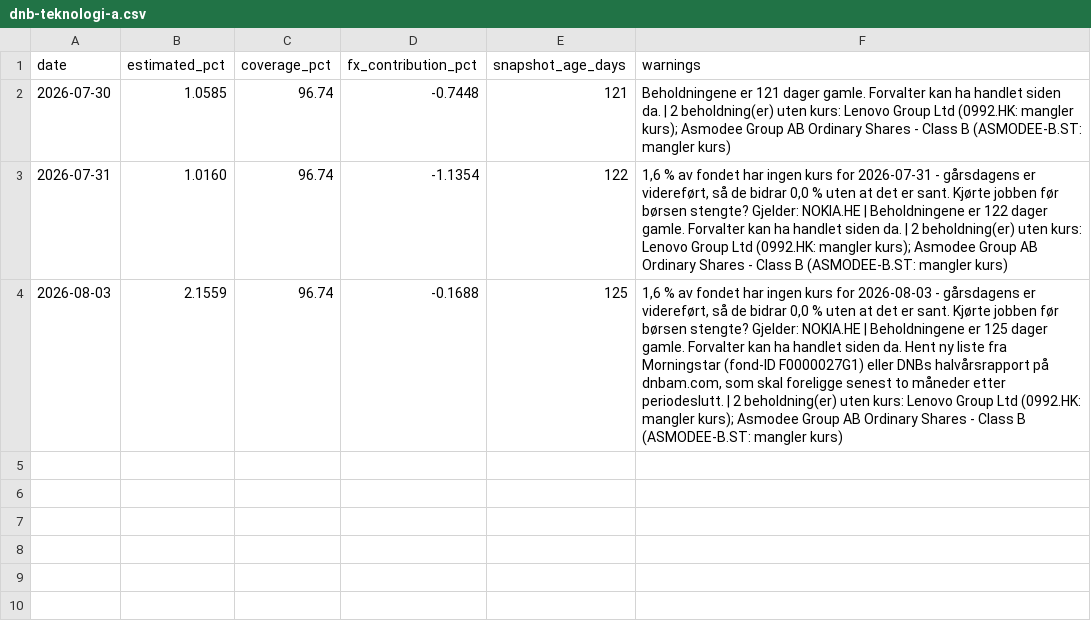
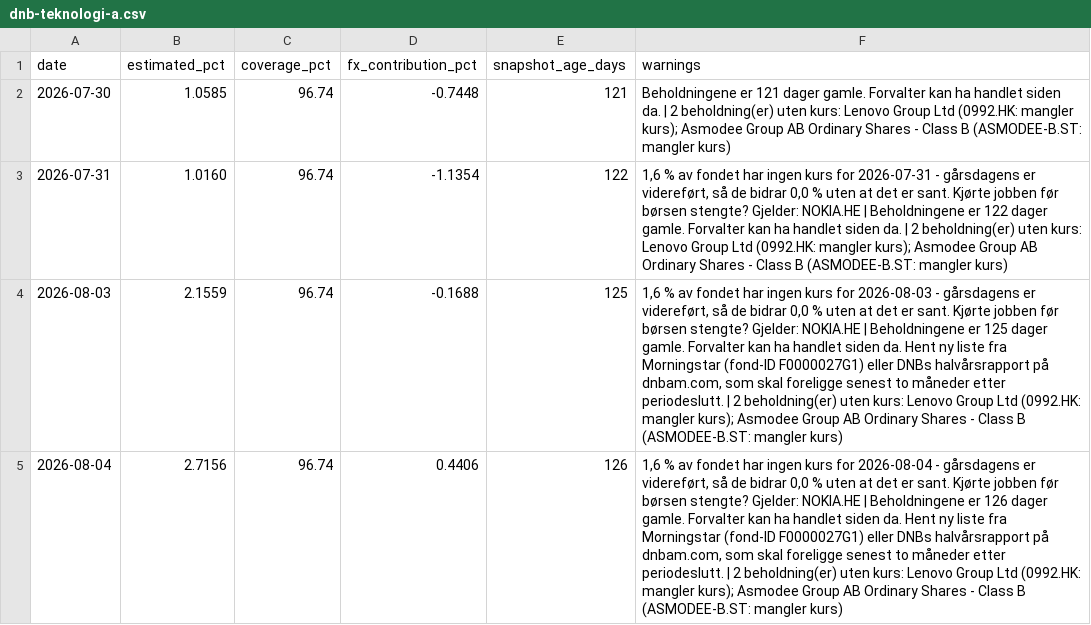
Before and after one commit to Henrikannex/Fund-tracker, a CSV file: data/estimates/dnb-teknologi-a.csv, drawn as a sheet.

```diff
--- a/data/estimates/dnb-teknologi-a.csv
+++ b/data/estimates/dnb-teknologi-a.csv
@@ -4 +4,2 @@ date,estimated_pct,coverage_pct,fx_contribution_pct,snapshot_age_days,warnings
 2026-08-03,2.1559,96.74,-0.1688,125,"1,6 % av fondet har ingen kurs for 2026-08-03 - gårsdagens er videreført, så de bidrar 0,0 % uten at det er sant. Kjørte jobben før børsen stengte? Gjelder: NOKIA.HE | Beholdningene er 125 dager gamle. Forvalter kan ha handlet siden da. Hent ny liste fra Morningstar (fond-ID F0000027G1) eller DNBs halvårsrapport på dnbam.com, som skal foreligge senest to måneder etter periodeslutt. | 2 beholdning(er) uten kurs: Lenovo Group Ltd (0992.HK: mangler kurs); Asmodee Group AB Ordinary Shares - Class B (ASMODEE-B.ST: mangler kurs)"
+2026-08-04,2.7156,96.74,0.4406,126,"1,6 % av fondet har ingen kurs for 2026-08-04 - gårsdagens er videreført, så de bidrar 0,0 % uten at det er sant. Kjørte jobben før børsen stengte? Gjelder: NOKIA.HE | Beholdningene er 126 dager gamle. Forvalter kan ha handlet siden da. Hent ny liste fra Morningstar (fond-ID F0000027G1) eller DNBs halvårsrapport på dnbam.com, som skal foreligge senest to måneder etter periodeslutt. | 2 beholdning(er) uten kurs: Lenovo Group Ltd (0992.HK: mangler kurs); Asmodee Group AB Ordinary Shares - Class B (ASMODEE-B.ST: mangler kurs)"
```
Also changed, not shown: 1 other file.
